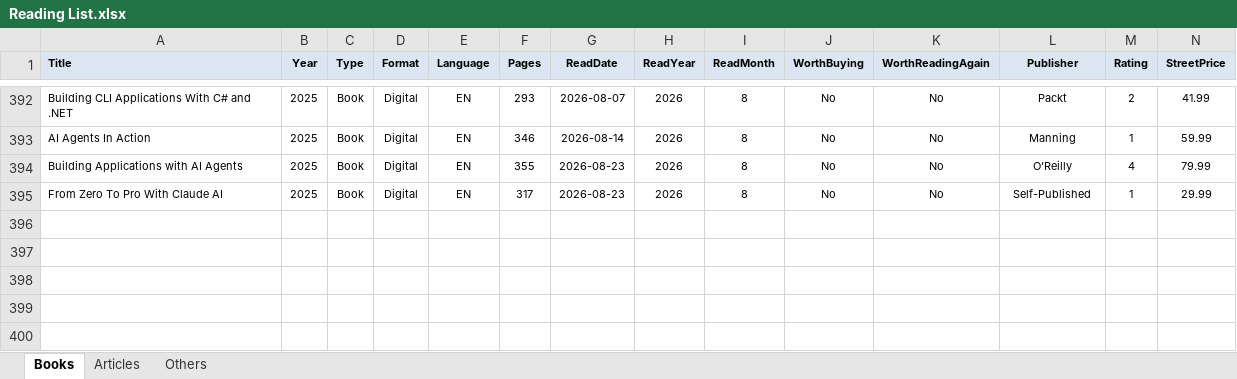
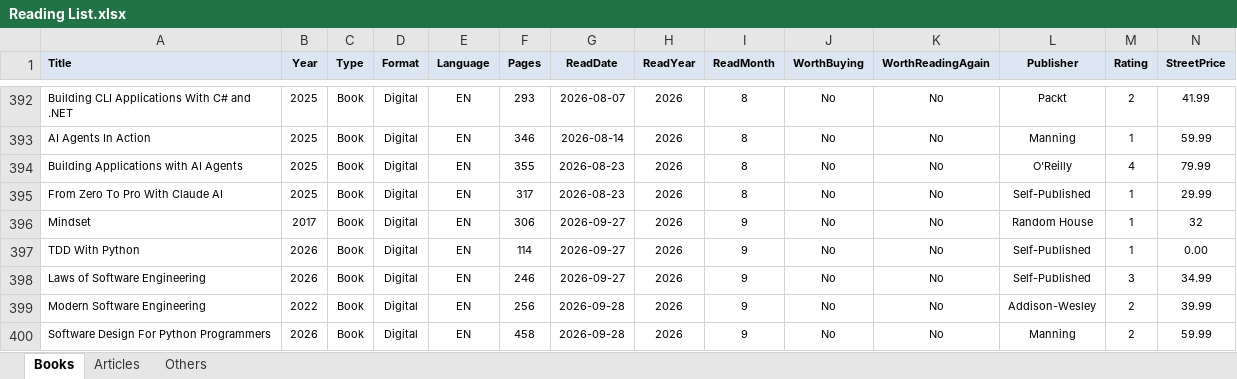
Before and after one commit to numbworks/nwreadinglist, an Excel workbook: data/Reading List.xlsx, sheet Books, drawn as a sheet; only a part is shown, gaps mark what is left out; values as stored, in another font and other column widths than the file's, no borders; rows hold the shown columns only; the diff names each change by its address in the sheet, - before the commit and + after, or states it on an @@ line.

Commit message:
#55 Reading List: updated to 2026-09-28.

```diff
--- a/data/Reading List.xlsx (sheet Books)
+++ b/data/Reading List.xlsx (sheet Books)
+row 396: Mindset | 2017 | Book | Digital | EN | 306 | 2026-09-27 | 2026 | 9 | No | No | Random House | 1 | 32
+row 397: TDD With Python | 2026 | Book | Digital | EN | 114 | 2026-09-27 | 2026 | 9 | No | No | Self-Published | 1 | 0.00
+row 398: Laws of Software Engineering | 2026 | Book | Digital | EN | 246 | 2026-09-27 | 2026 | 9 | No | No | Self-Published | 3 | 34.99
+row 399: Modern Software Engineering | 2022 | Book | Digital | EN | 256 | 2026-09-28 | 2026 | 9 | No | No | Addison-Wesley | 2 | 39.99
+row 400: Software Design For Python Programmers | 2026 | Book | Digital | EN | 458 | 2026-09-28 | 2026 | 9 | No | No | Manning | 2 | 59.99
```
Also changed, not shown: 1 other file.
